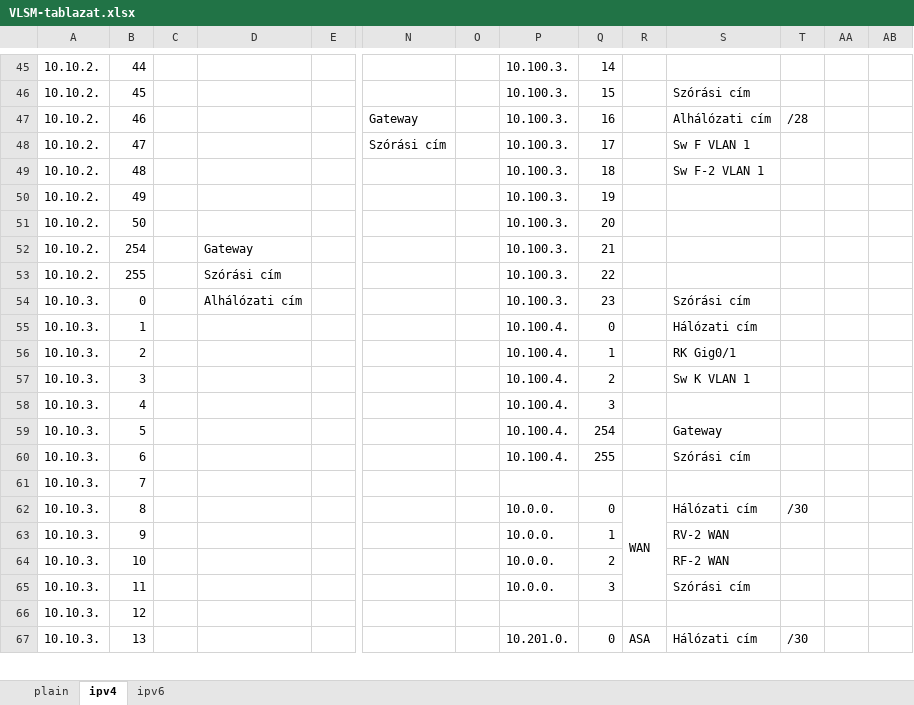
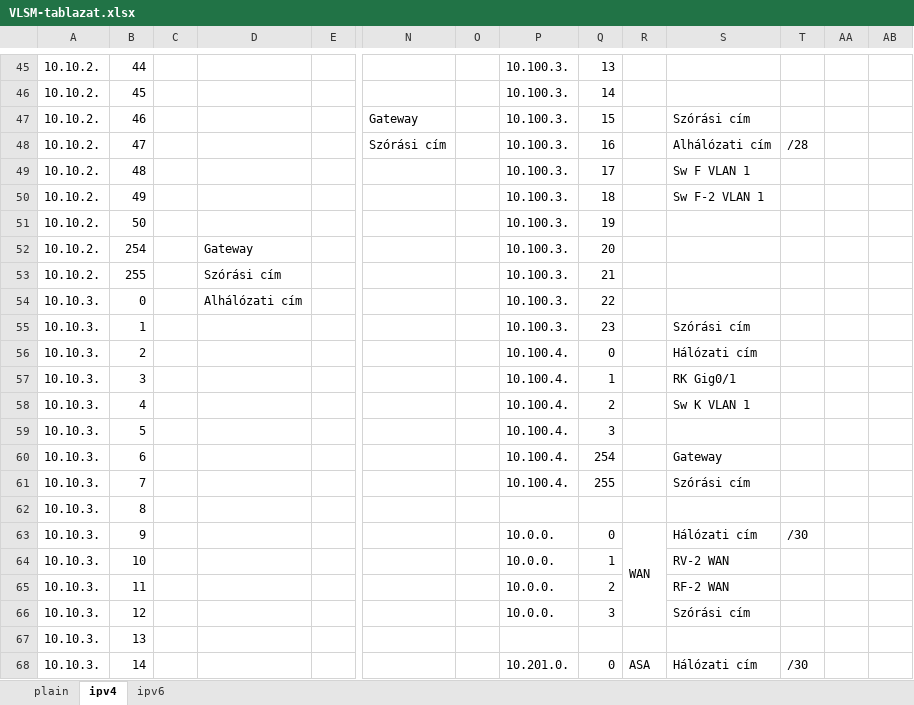
Before and after one commit to I-Izumi/aromas-cubanos, an Excel workbook: Documentations/VLANs/VLSM-tablazat.xlsx, sheet ipv4, drawn as a sheet; only a part is shown, gaps mark what is left out; values as stored, in another font and other column widths than the file's, no cell formats; addresses are those after the commit; rows hold the shown columns only; the diff covers the shown part only; the diff names each change by its address in the sheet, - before the commit and + after, or states it on an @@ line.

```diff
--- a/Documentations/VLANs/VLSM-tablazat.xlsx (sheet ipv4)
+++ b/Documentations/VLANs/VLSM-tablazat.xlsx (sheet ipv4)
-Q45: 14
+Q45: 13
-Q46: 15
+Q46: 14
-S46: Szórási cím
+S46: (empty)
-Q47: 16
+Q47: 15
-S47: Alhálózati cím
+S47: Szórási cím
-T47: /28
+T47: (empty)
-Q48: 17
+Q48: 16
-S48: Sw F VLAN 1
+S48: Alhálózati cím
-T48: (empty)
+T48: /28
-Q49: 18
+Q49: 17
-S49: Sw F-2 VLAN 1
+S49: Sw F VLAN 1
-Q50: 19
+Q50: 18
-S50: (empty)
+S50: Sw F-2 VLAN 1
-Q51: 20
+Q51: 19
-Q52: 21
+Q52: 20
-Q53: 22
+Q53: 21
-Q54: 23
+Q54: 22
-S54: Szórási cím
+S54: (empty)
+row 55: 10.10.3. | 1 |  |  |  |  |  | 10.100.3. | 23 |  | Szórási cím
-B56: 1
+B56: 2
-B57: 2
+B57: 3
-B58: 3
+B58: 4
-B59: 4
+B59: 5
-B60: 5
+B60: 6
-B61: 6
+B61: 7
-B62: 7
+B62: 8
-B63: 8
+B63: 9
-B64: 9
+B64: 10
-B65: 10
+B65: 11
-B66: 11
+B66: 12
-B67: 12
+B67: 13
-B68: 13
+B68: 14
```
Also changed, not shown: 1 removed row and 42 edited cells elsewhere in this sheet, cell formats, formulas that keep their value, 4 other files.
